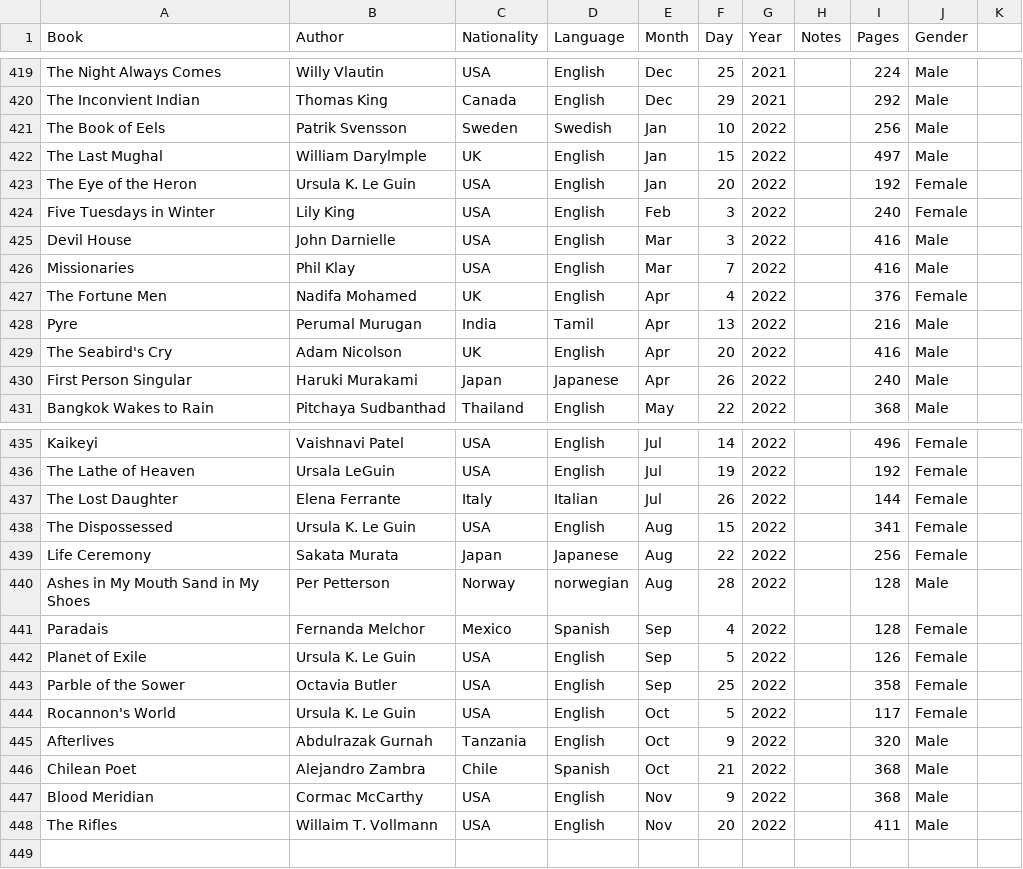
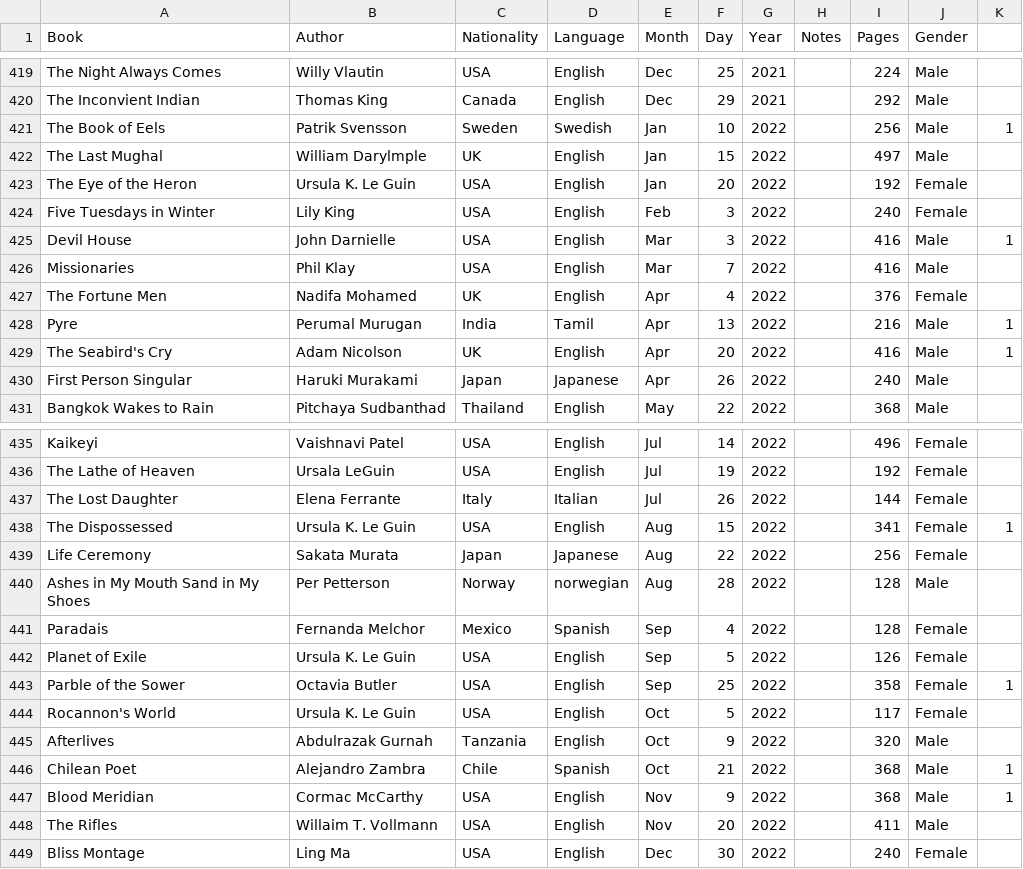
Before and after one commit to davidbrae/books, a CSV file: Books.csv, drawn as a sheet; only a part is shown, gaps mark what is left out.

```diff
--- a/Books.csv
+++ b/Books.csv
@@ -420,3 +420,3 @@ The Night Always Comes,Willy Vlautin,USA,English,Dec,25,2021,,224,Male,
 The Inconvient Indian,Thomas King,Canada,English,Dec,29,2021,,292,Male,
-The Book of Eels,Patrik Svensson,Sweden,Swedish,Jan,10,2022,,256,Male,
+The Book of Eels,Patrik Svensson,Sweden,Swedish,Jan,10,2022,,256,Male,1
 The Last Mughal,William Darylmple,UK,English,Jan,15,2022,,497,Male,
@@ -424,7 +424,7 @@ The Eye of the Heron,Ursula K. Le Guin,USA,English,Jan,20,2022,,192,Female,
 Five Tuesdays in Winter,Lily King,USA,English,Feb,3,2022,,240,Female,
-Devil House,John Darnielle,USA,English,Mar,3,2022,,416,Male,
+Devil House,John Darnielle,USA,English,Mar,3,2022,,416,Male,1
 Missionaries,Phil Klay,USA,English,Mar,7,2022,,416,Male,
 The Fortune Men,Nadifa Mohamed,UK,English,Apr,4,2022,,376,Female,
-Pyre,Perumal Murugan,India,Tamil,Apr,13,2022,,216,Male,
-The Seabird's Cry,Adam Nicolson,UK,English,Apr,20,2022,,416,Male,
+Pyre,Perumal Murugan,India,Tamil,Apr,13,2022,,216,Male,1
+The Seabird's Cry,Adam Nicolson,UK,English,Apr,20,2022,,416,Male,1
 First Person Singular,Haruki Murakami,Japan,Japanese,Apr,26,2022,,240,Male,
@@ -437,3 +437,3 @@ The Lathe of Heaven,Ursala LeGuin,USA,English,Jul,19,2022,,192,Female,
 The Lost Daughter,Elena Ferrante,Italy,Italian,Jul,26,2022,,144,Female,
-The Dispossessed,Ursula K. Le Guin,USA,English,Aug,15,2022,,341,Female,
+The Dispossessed,Ursula K. Le Guin,USA,English,Aug,15,2022,,341,Female,1
 Life Ceremony,Sakata Murata,Japan,Japanese,Aug,22,2022,,256,Female,
@@ -442,7 +442,8 @@ Paradais,Fernanda Melchor,Mexico,Spanish,Sep,4,2022,,128,Female,
 Planet of Exile,Ursula K. Le Guin,USA,English,Sep,5,2022,,126,Female,
-Parble of the Sower,Octavia Butler,USA,English,Sep,25,2022,,358,Female,
+Parble of the Sower,Octavia Butler,USA,English,Sep,25,2022,,358,Female,1
 Rocannon's World,Ursula K. Le Guin,USA,English,Oct,5,2022,,117,Female,
 Afterlives,Abdulrazak Gurnah,Tanzania,English,Oct,9,2022,,320,Male,
-Chilean Poet,Alejandro Zambra,Chile,Spanish,Oct,21,2022,,368,Male,
-Blood Meridian,Cormac McCarthy,USA,English,Nov,9,2022,,368,Male,
+Chilean Poet,Alejandro Zambra,Chile,Spanish,Oct,21,2022,,368,Male,1
+Blood Meridian,Cormac McCarthy,USA,English,Nov,9,2022,,368,Male,1
 The Rifles,Willaim T. Vollmann,USA,English,Nov,20,2022,,411,Male,
+Bliss Montage,Ling Ma,USA,English,Dec,30,2022,,240,Female,
```
Also changed, not shown: 1 other file.
